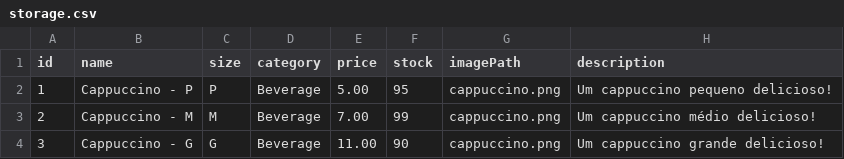
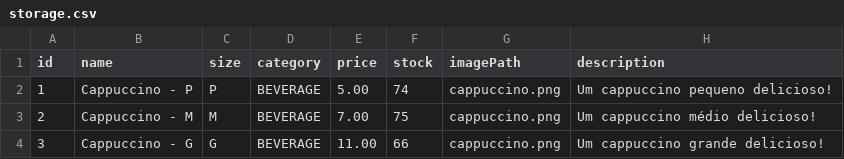
Before and after one commit to GustavoFantato/javacafe-project, a CSV file: data/storage.csv, drawn as a sheet.

```diff
--- a/data/storage.csv
+++ b/data/storage.csv
@@ -1,4 +1,4 @@
 id,name,size,category,price,stock,imagePath,description
-1,Cappuccino - P,P,Beverage,5.00,95,cappuccino.png,"Um cappuccino pequeno delicioso!"
-2,Cappuccino - M,M,Beverage,7.00,99,cappuccino.png,"Um cappuccino médio delicioso!"
-3,Cappuccino - G,G,Beverage,11.00,90,cappuccino.png,"Um cappuccino grande delicioso!"
+1,Cappuccino - P,P,BEVERAGE,5.00,74,cappuccino.png,"Um cappuccino pequeno delicioso!"
+2,Cappuccino - M,M,BEVERAGE,7.00,75,cappuccino.png,"Um cappuccino médio delicioso!"
+3,Cappuccino - G,G,BEVERAGE,11.00,66,cappuccino.png,"Um cappuccino grande delicioso!"
```
Also changed, not shown: 22 other files.
